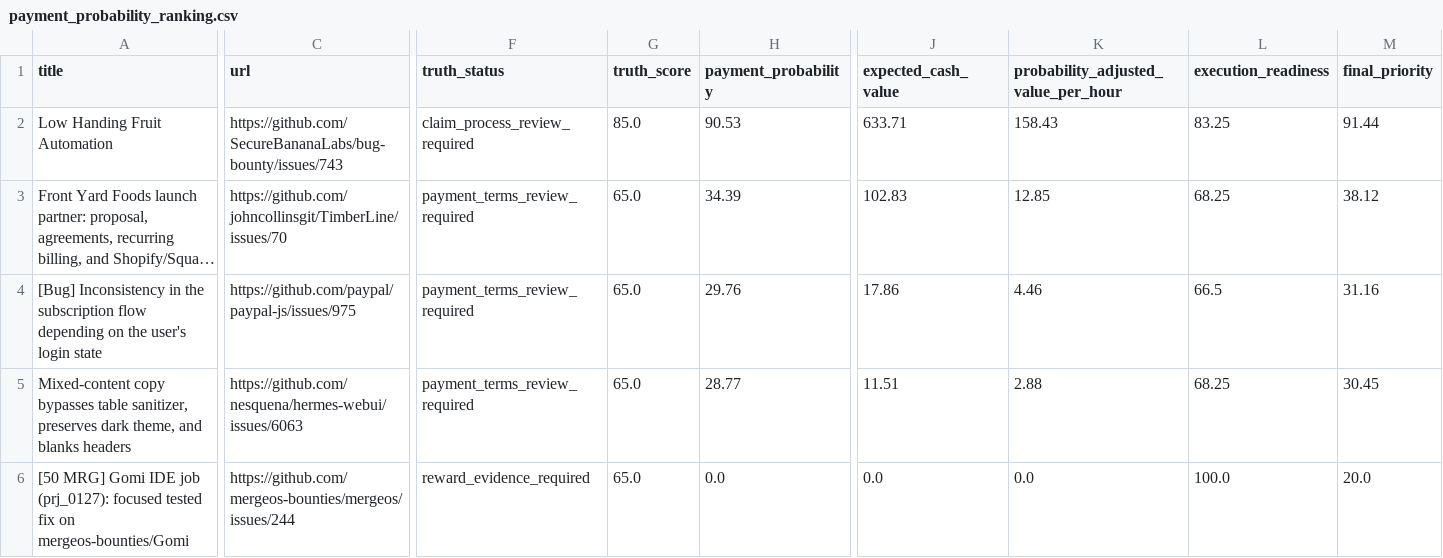
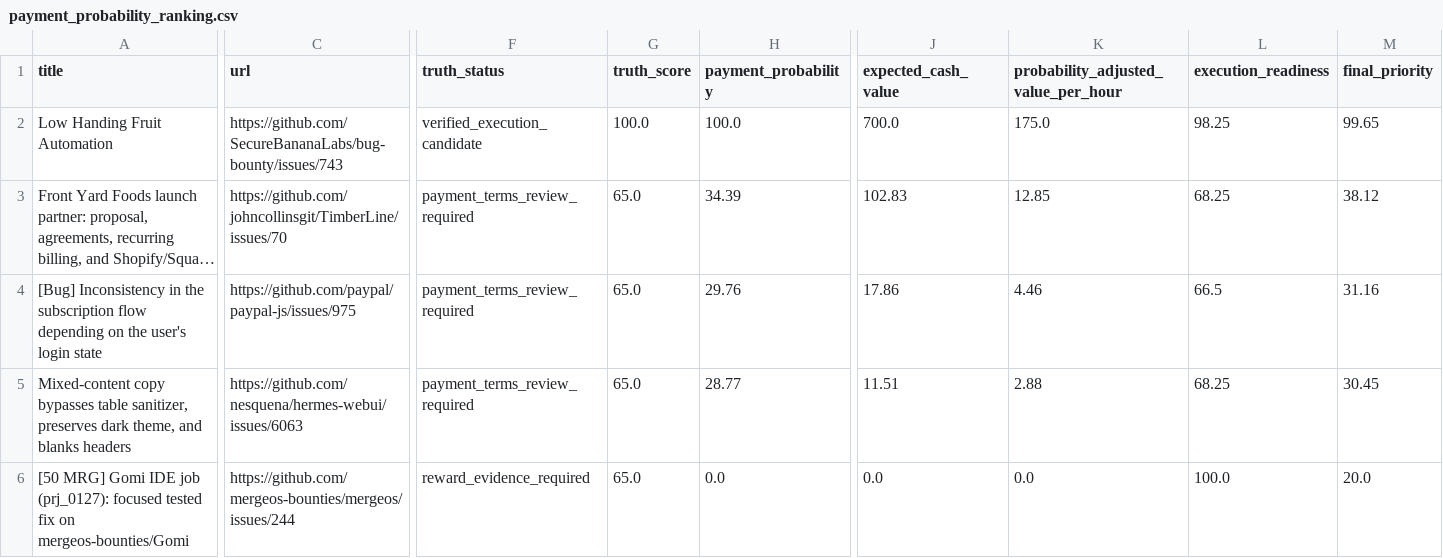
Before and after one commit to ainetwork-global/AI-Network-Lab-Brain, a CSV file: 01_GLOBAL_REVENUE_BRAIN/04_OPPORTUNITIES/payment_probability_ranking.csv, drawn as a sheet; only a part is shown, gaps mark what is left out; long unchanged cells end in …; the diff covers the shown part only; the diff names each change by its address in the sheet, - before the commit and + after, or states it on an @@ line.

Commit message:
Prioritize directly executable global revenue

```diff
--- a/01_GLOBAL_REVENUE_BRAIN/04_OPPORTUNITIES/payment_probability_ranking.csv
+++ b/01_GLOBAL_REVENUE_BRAIN/04_OPPORTUNITIES/payment_probability_ranking.csv
-F2 (truth_status): claim_process_review_required
+F2 (truth_status): verified_execution_candidate
-G2 (truth_score): 85.0
+G2 (truth_score): 100.0
-H2 (payment_probability): 90.53
+H2 (payment_probability): 100.0
-J2 (expected_cash_value): 633.71
+J2 (expected_cash_value): 700.0
-K2: 158.43
+K2: 175.0
-L2 (execution_readiness): 83.25
+L2 (execution_readiness): 98.25
-M2 (final_priority): 91.44
+M2 (final_priority): 99.65
```
Also changed, not shown: 2 edited cells elsewhere in this file, 01_GLOBAL_REVENUE_BRAIN/04_OPPORTUNITIES/execution_candidate_ranking.csv, 5 other files.
